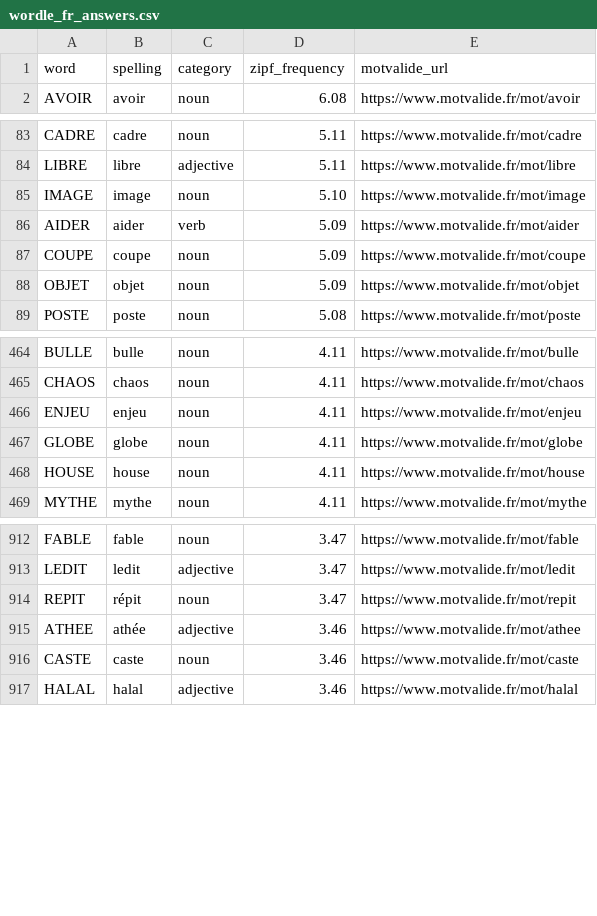
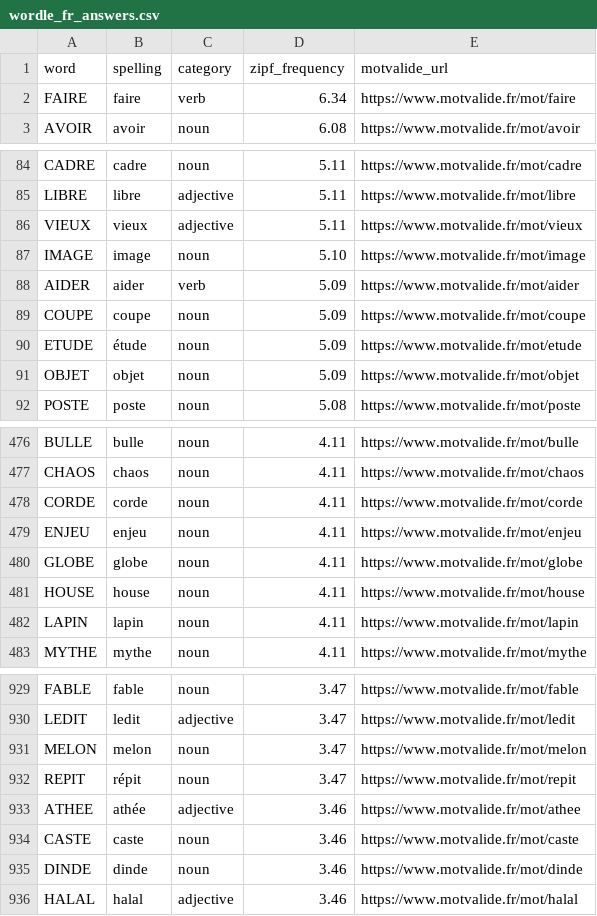
Before and after one commit to verbarium/french-word-games, a CSV file: data/wordle_fr_answers.csv, drawn as a sheet; only a part is shown, gaps mark what is left out; the diff covers the shown part only; the diff names each change by its address in the sheet, - before the commit and + after, or states it on an @@ line.

```diff
--- a/data/wordle_fr_answers.csv
+++ b/data/wordle_fr_answers.csv
+row 2: FAIRE | faire | verb | 6.34 | https://www.motvalide.fr/mot/faire
+row 86: VIEUX | vieux | adjective | 5.11 | https://www.motvalide.fr/mot/vieux
+row 90: ETUDE | étude | noun | 5.09 | https://www.motvalide.fr/mot/etude
+row 478: CORDE | corde | noun | 4.11 | https://www.motvalide.fr/mot/corde
+row 482: LAPIN | lapin | noun | 4.11 | https://www.motvalide.fr/mot/lapin
+row 931: MELON | melon | noun | 3.47 | https://www.motvalide.fr/mot/melon
+row 935: DINDE | dinde | noun | 3.46 | https://www.motvalide.fr/mot/dinde
```
Also changed, not shown: 24 added rows and 3 removed rows elsewhere in this file, data/best_openers.csv, data/hangman_words.csv, 5 other files.
